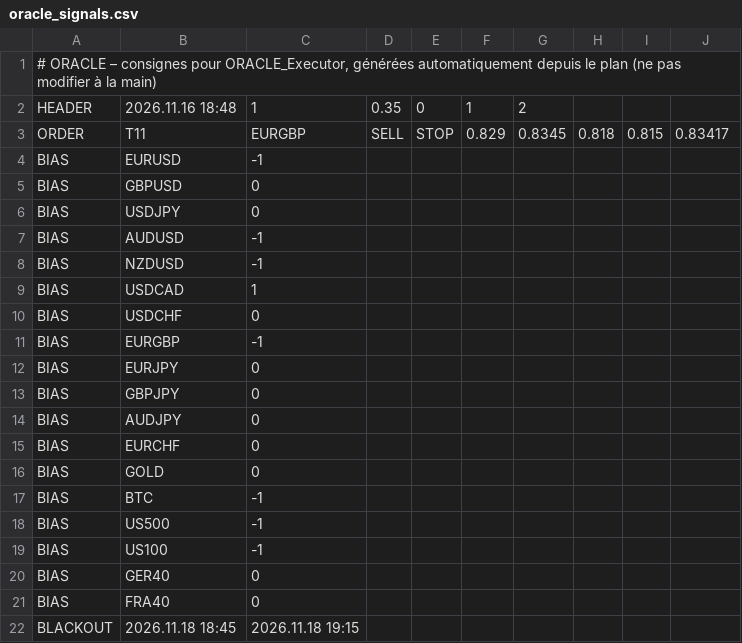
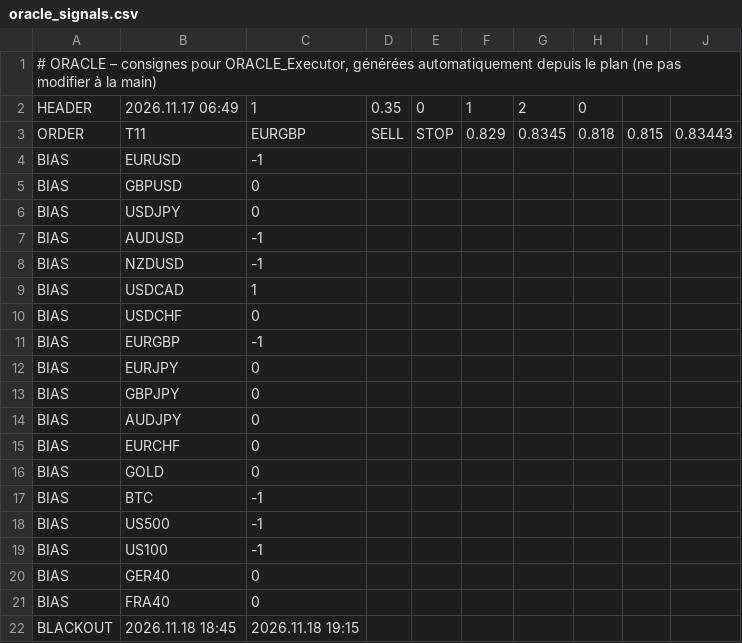
Before and after one commit to ayaohsa-max/oracle-signals, a CSV file: oracle_signals.csv, drawn as a sheet.

Commit message:
Consignes ORACLE 17/11 07:49

```diff
--- a/oracle_signals.csv
+++ b/oracle_signals.csv
@@ -1,4 +1,4 @@
 # ORACLE – consignes pour ORACLE_Executor, générées automatiquement depuis le plan (ne pas modifier à la main)
-HEADER;2026.11.16 18:48;1;0.35;0;1;2
-ORDER;T11;EURGBP;SELL;STOP;0.829;0.8345;0.818;0.815;0.83417
+HEADER;2026.11.17 06:49;1;0.35;0;1;2;0
+ORDER;T11;EURGBP;SELL;STOP;0.829;0.8345;0.818;0.815;0.83443
 BIAS;EURUSD;-1
```
